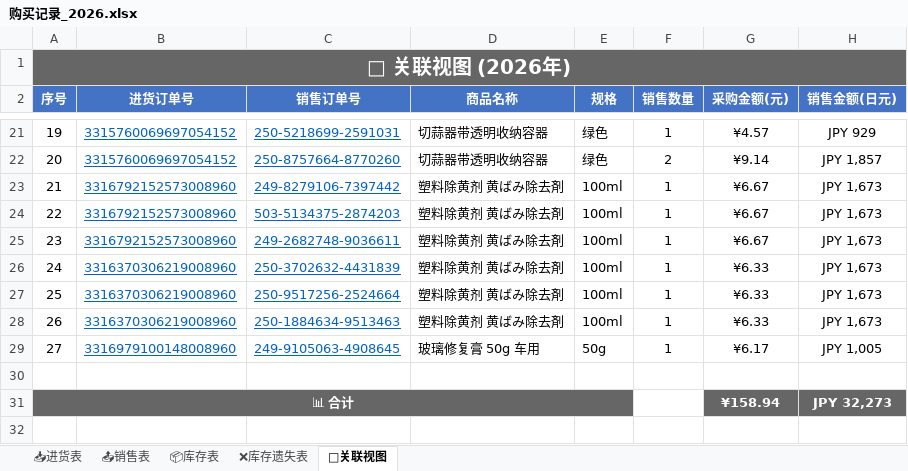
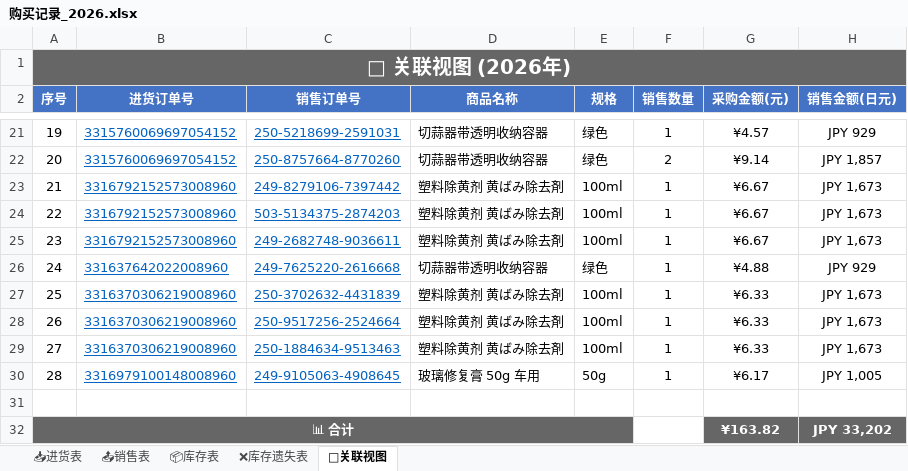
Before and after one commit to xiaoba1/amazon_record, an Excel workbook: 购买记录/归档表格/购买记录_2026.xlsx, sheet 🔗关联视图, drawn as a sheet; only a part is shown, gaps mark what is left out; values as stored, in another font and other column widths than the file's, no borders; removed rows and columns are numbered as before the commit, all else as after; the diff names each change by its address in the sheet, - before the commit and + after, or states it on an @@ line.

```diff
--- a/购买记录/归档表格/购买记录_2026.xlsx (sheet 🔗关联视图)
+++ b/购买记录/归档表格/购买记录_2026.xlsx (sheet 🔗关联视图)
+row 26: 24 | 331637642022008960 | 249-7625220-2616668 | 切蒜器带透明收纳容器 | 绿色 | 1 | ¥4.88 | JPY 929
@@ column A (序号) renumbered between rows 27 and 30 @@
-row 31: 📊 合计 |  |  |  |  |  | ¥158.94 | JPY 32,273
+row 32: 📊 合计 |  |  |  |  |  | ¥163.82 | JPY 33,202
```
Also changed, not shown: sheet 📤销售表, sheet 📦库存表, 1 other file.
